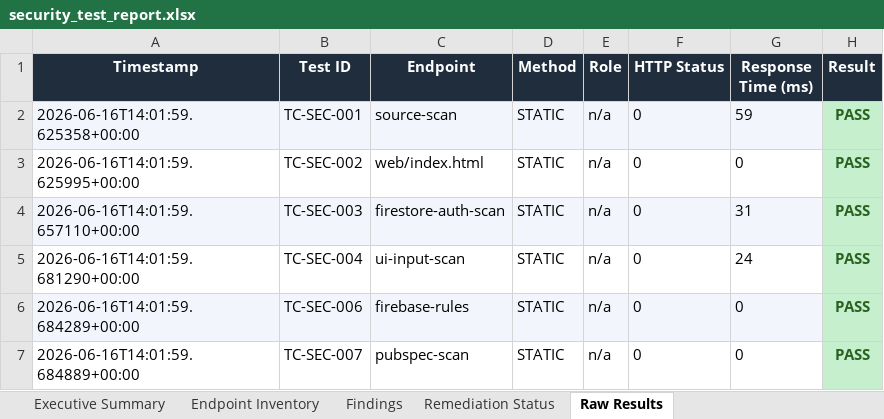
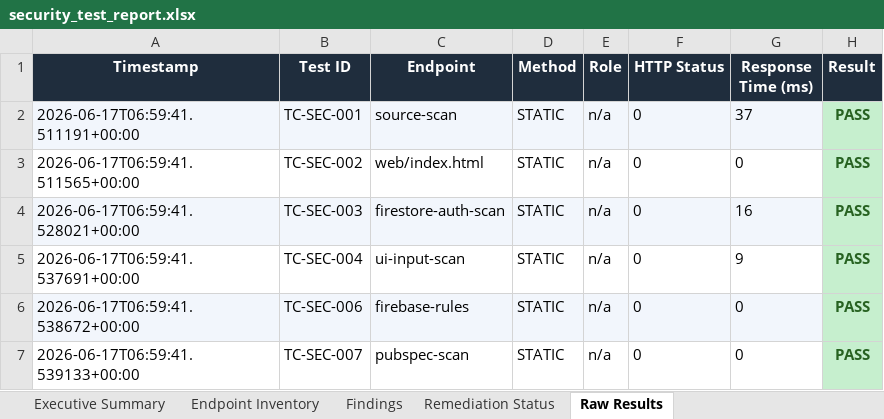
Before and after one commit to Jayadhithiya/campus_mentor, an Excel workbook: automated_test/security_test_report.xlsx, sheet Raw Results, drawn as a sheet; values as stored, in another font and other column widths than the file's, no borders; the diff names each change by its address in the sheet, - before the commit and + after, or states it on an @@ line.

```diff
--- a/automated_test/security_test_report.xlsx (sheet Raw Results)
+++ b/automated_test/security_test_report.xlsx (sheet Raw Results)
-A2 (Timestamp): 2026-06-16T14:01:59.625358+00:00
+A2 (Timestamp): 2026-06-17T06:59:41.511191+00:00
-G2 (Response Time (ms)): 59
+G2 (Response Time (ms)): 37
-A3 (Timestamp): 2026-06-16T14:01:59.625995+00:00
+A3 (Timestamp): 2026-06-17T06:59:41.511565+00:00
-A4 (Timestamp): 2026-06-16T14:01:59.657110+00:00
+A4 (Timestamp): 2026-06-17T06:59:41.528021+00:00
-G4 (Response Time (ms)): 31
+G4 (Response Time (ms)): 16
-A5 (Timestamp): 2026-06-16T14:01:59.681290+00:00
+A5 (Timestamp): 2026-06-17T06:59:41.537691+00:00
-G5 (Response Time (ms)): 24
+G5 (Response Time (ms)): 9
-A6 (Timestamp): 2026-06-16T14:01:59.684289+00:00
+A6 (Timestamp): 2026-06-17T06:59:41.538672+00:00
-A7 (Timestamp): 2026-06-16T14:01:59.684889+00:00
+A7 (Timestamp): 2026-06-17T06:59:41.539133+00:00
```
Also changed, not shown: sheet Endpoint Inventory, sheet Executive Summary, 2 other files.
